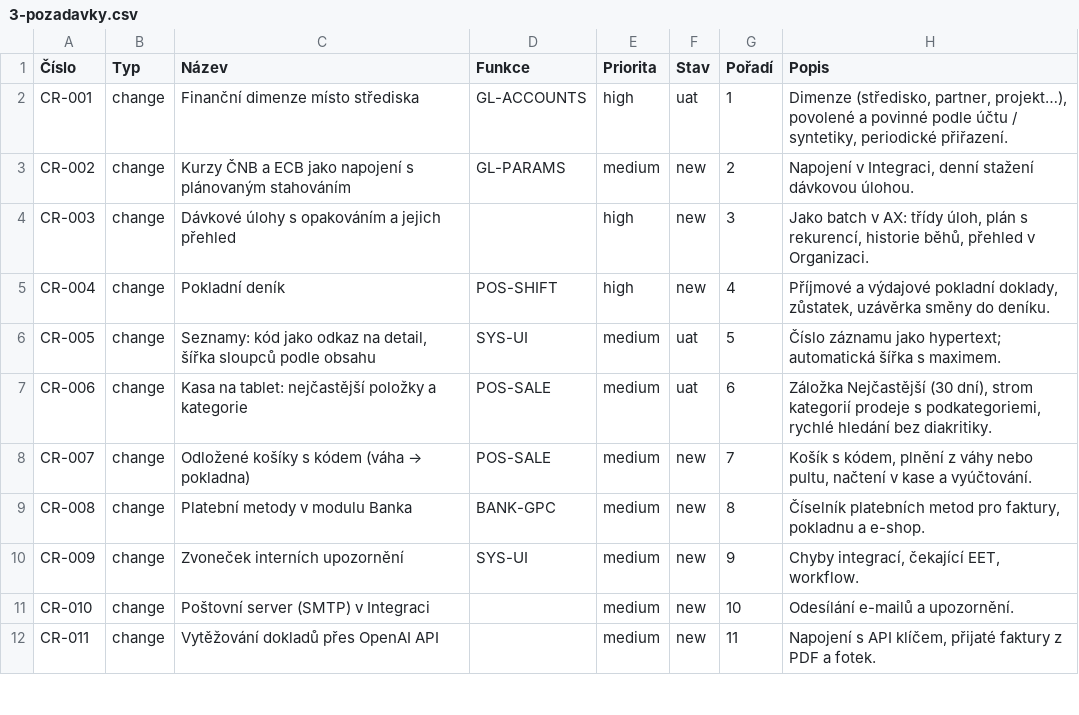
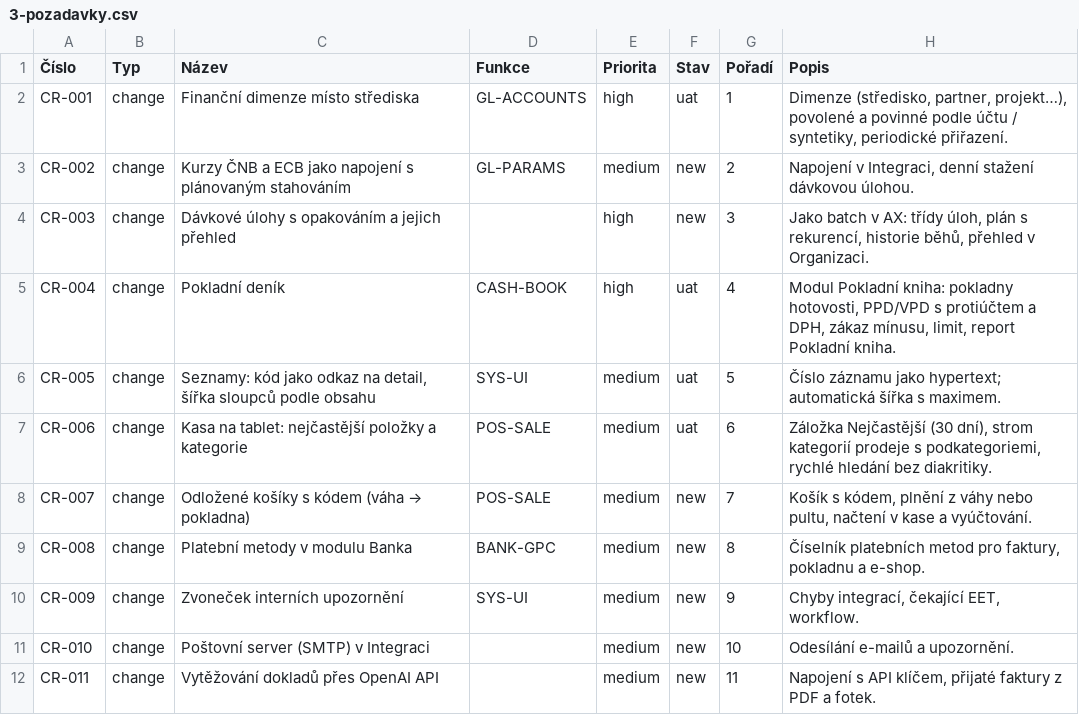
Before and after one commit to bregovic/shanon, a CSV file: docs/qa/3-pozadavky.csv, drawn as a sheet; only a part is shown.

```diff
--- a/docs/qa/3-pozadavky.csv
+++ b/docs/qa/3-pozadavky.csv
@@ -4,3 +4,3 @@ CR-002;change;Kurzy ČNB a ECB jako napojení s plánovaným stahováním;GL-PAR
 CR-003;change;Dávkové úlohy s opakováním a jejich přehled;;high;new;3;Jako batch v AX: třídy úloh, plán s rekurencí, historie běhů, přehled v Organizaci.
-CR-004;change;Pokladní deník;POS-SHIFT;high;new;4;Příjmové a výdajové pokladní doklady, zůstatek, uzávěrka směny do deníku.
+CR-004;change;Pokladní deník;CASH-BOOK;high;uat;4;Modul Pokladní kniha: pokladny hotovosti, PPD/VPD s protiúčtem a DPH, zákaz mínusu, limit, report Pokladní kniha.
 CR-005;change;Seznamy: kód jako odkaz na detail, šířka sloupců podle obsahu;SYS-UI;medium;uat;5;"Číslo záznamu jako hypertext; automatická šířka s maximem."
```
Also changed, not shown: docs/qa/1-funkce.csv, docs/qa/2-scenare.csv, 13 other files.
